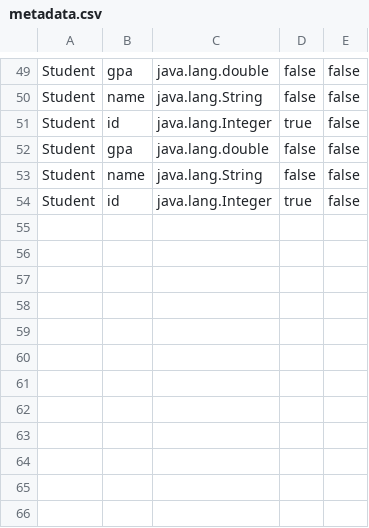
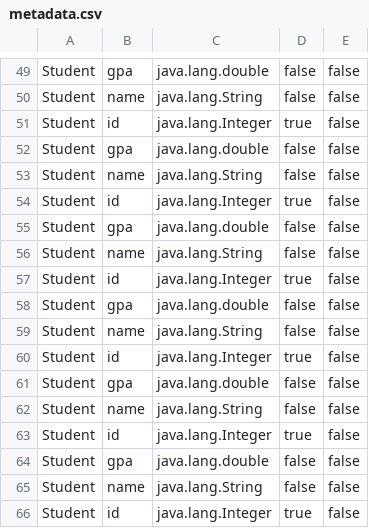
Before and after one commit to El-Moghazy/DatabaseEngine, a CSV file: databases/Student/data/metadata.csv, drawn as a sheet; only a part is shown, gaps mark what is left out; the diff names each change by its address in the sheet, - before the commit and + after, or states it on an @@ line.

```diff
--- a/databases/Student/data/metadata.csv
+++ b/databases/Student/data/metadata.csv
+row 55: Student | gpa | java.lang.double | false | false
+row 56: Student | name | java.lang.String | false | false
+row 57: Student | id | java.lang.Integer | true | false
+row 58: Student | gpa | java.lang.double | false | false
+row 59: Student | name | java.lang.String | false | false
+row 60: Student | id | java.lang.Integer | true | false
+row 61: Student | gpa | java.lang.double | false | false
+row 62: Student | name | java.lang.String | false | false
+row 63: Student | id | java.lang.Integer | true | false
+row 64: Student | gpa | java.lang.double | false | false
+row 65: Student | name | java.lang.String | false | false
+row 66: Student | id | java.lang.Integer | true | false
```
Also changed, not shown: 9 other files.
